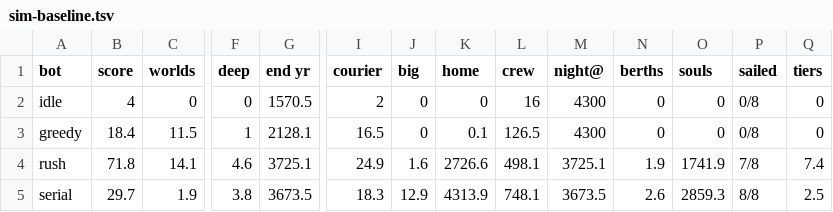
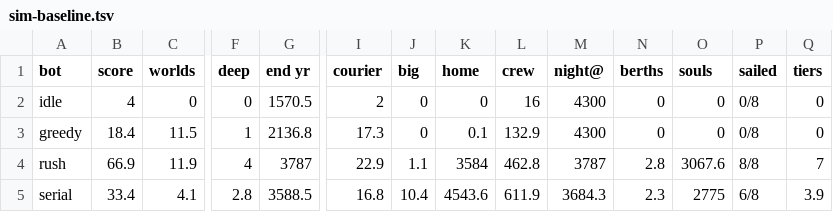
Before and after one commit to bakenton/last-berth, a TSV file: tools/sim-baseline.tsv, drawn as a sheet; only a part is shown, gaps mark what is left out; the diff covers the shown part only; the diff names each change by its address in the sheet, - before the commit and + after, or states it on an @@ line.

```diff
--- a/tools/sim-baseline.tsv
+++ b/tools/sim-baseline.tsv
-G3 (end yr): 2128.1
+G3 (end yr): 2136.8
-I3 (courier): 16.5
+I3 (courier): 17.3
-L3 (crew): 126.5
+L3 (crew): 132.9
-B4 (score): 71.8
+B4 (score): 66.9
-C4 (worlds): 14.1
+C4 (worlds): 11.9
-F4 (deep): 4.6
+F4 (deep): 4
-G4 (end yr): 3725.1
+G4 (end yr): 3787
-I4 (courier): 24.9
+I4 (courier): 22.9
-J4 (big): 1.6
+J4 (big): 1.1
-K4 (home): 2726.6
+K4 (home): 3584
-L4 (crew): 498.1
+L4 (crew): 462.8
-M4 (night@): 3725.1
+M4 (night@): 3787
-N4 (berths): 1.9
+N4 (berths): 2.8
-O4 (souls): 1741.9
+O4 (souls): 3067.6
-P4 (sailed): 7/8
+P4 (sailed): 8/8
-Q4 (tiers): 7.4
+Q4 (tiers): 7
-B5 (score): 29.7
+B5 (score): 33.4
-C5 (worlds): 1.9
+C5 (worlds): 4.1
-F5 (deep): 3.8
+F5 (deep): 2.8
-G5 (end yr): 3673.5
+G5 (end yr): 3588.5
-I5 (courier): 18.3
+I5 (courier): 16.8
-J5 (big): 12.9
+J5 (big): 10.4
-K5 (home): 4313.9
+K5 (home): 4543.6
-L5 (crew): 748.1
+L5 (crew): 611.9
-M5 (night@): 3673.5
+M5 (night@): 3684.3
-N5 (berths): 2.6
+N5 (berths): 2.3
-O5 (souls): 2859.3
+O5 (souls): 2775
-P5 (sailed): 8/8
+P5 (sailed): 6/8
-Q5 (tiers): 2.5
+Q5 (tiers): 3.9
```
Also changed, not shown: 31 edited cells elsewhere in this file, 3 other files.
